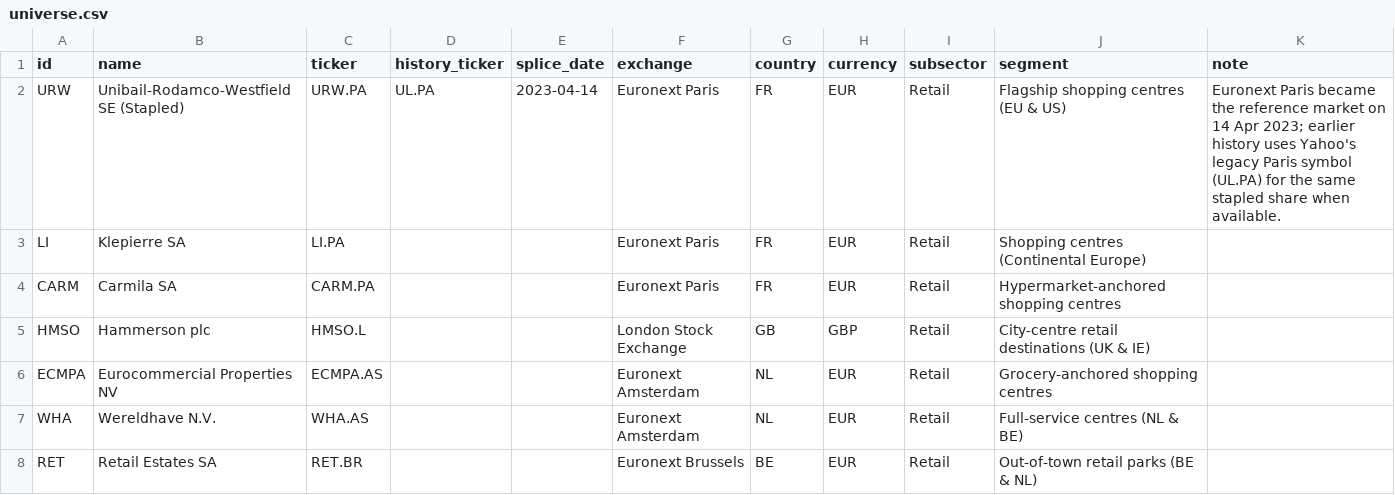
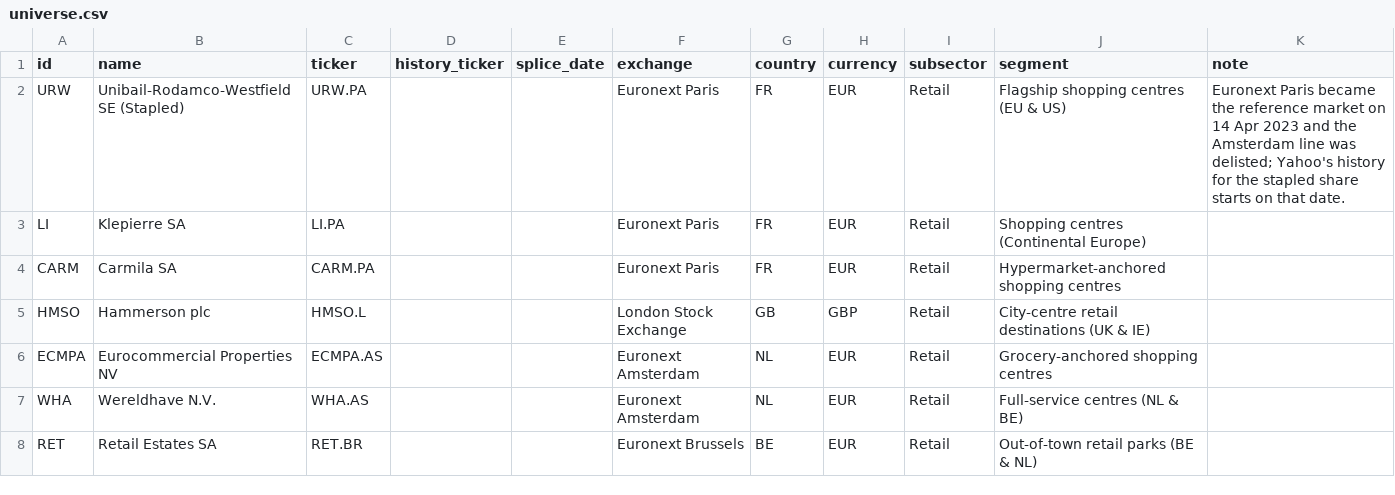
Before and after one commit to guyjansen/VLK_Factor_dashboard, a CSV file: config/universe.csv, drawn as a sheet; only a part is shown.

```diff
--- a/config/universe.csv
+++ b/config/universe.csv
@@ -1,3 +1,3 @@
 id,name,ticker,history_ticker,splice_date,exchange,country,currency,subsector,segment,note
-URW,Unibail-Rodamco-Westfield SE (Stapled),URW.PA,UL.PA,2023-04-14,Euronext Paris,FR,EUR,Retail,Flagship shopping centres (EU & US),Euronext Paris became the reference market on 14 Apr 2023; earlier history uses Yahoo's legacy Paris symbol (UL.PA) for the same stapled share when available.
+URW,Unibail-Rodamco-Westfield SE (Stapled),URW.PA,,,Euronext Paris,FR,EUR,Retail,Flagship shopping centres (EU & US),Euronext Paris became the reference market on 14 Apr 2023 and the Amsterdam line was delisted; Yahoo's history for the stapled share starts on that date.
 LI,Klepierre SA,LI.PA,,,Euronext Paris,FR,EUR,Retail,Shopping centres (Continental Europe),
```
Also changed, not shown: 7 other files.
